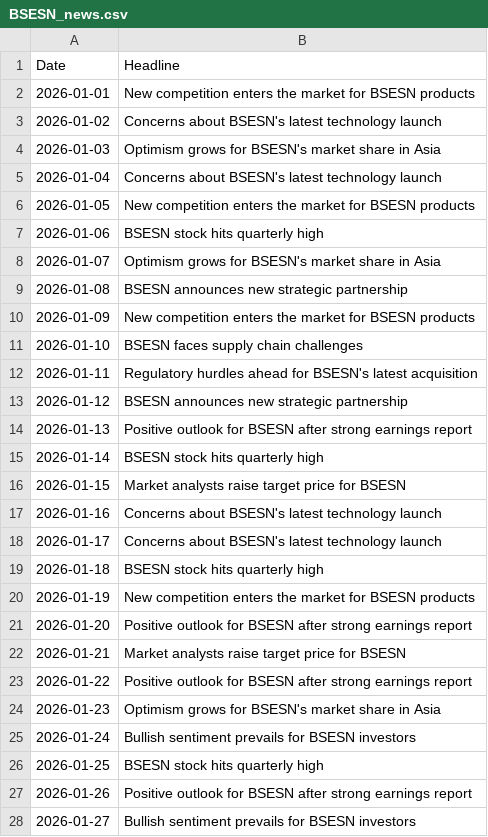
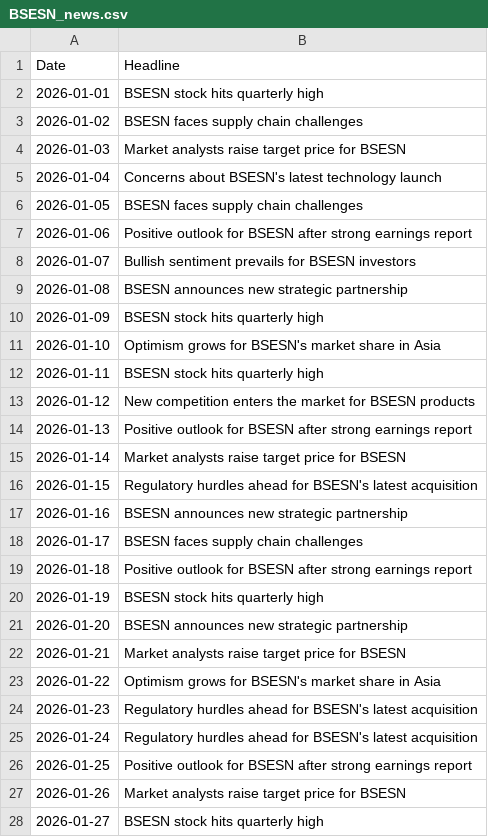
Before and after one commit to plussunilsingh/StockPricePredictionSentimentAnalysis, a CSV file: data/BSESN_news.csv, drawn as a sheet; only a part is shown; the diff covers the shown part only.

```diff
--- a/data/BSESN_news.csv
+++ b/data/BSESN_news.csv
@@ -1,28 +1,28 @@
 Date,Headline
-2026-01-01,New competition enters the market for BSESN products
-2026-01-02,Concerns about BSESN's latest technology launch
-2026-01-03,Optimism grows for BSESN's market share in Asia
+2026-01-01,BSESN stock hits quarterly high
+2026-01-02,BSESN faces supply chain challenges
+2026-01-03,Market analysts raise target price for BSESN
 2026-01-04,Concerns about BSESN's latest technology launch
-2026-01-05,New competition enters the market for BSESN products
-2026-01-06,BSESN stock hits quarterly high
-2026-01-07,Optimism grows for BSESN's market share in Asia
+2026-01-05,BSESN faces supply chain challenges
+2026-01-06,Positive outlook for BSESN after strong earnings report
+2026-01-07,Bullish sentiment prevails for BSESN investors
 2026-01-08,BSESN announces new strategic partnership
-2026-01-09,New competition enters the market for BSESN products
-2026-01-10,BSESN faces supply chain challenges
-2026-01-11,Regulatory hurdles ahead for BSESN's latest acquisition
-2026-01-12,BSESN announces new strategic partnership
+2026-01-09,BSESN stock hits quarterly high
+2026-01-10,Optimism grows for BSESN's market share in Asia
+2026-01-11,BSESN stock hits quarterly high
+2026-01-12,New competition enters the market for BSESN products
 2026-01-13,Positive outlook for BSESN after strong earnings report
-2026-01-14,BSESN stock hits quarterly high
-2026-01-15,Market analysts raise target price for BSESN
-2026-01-16,Concerns about BSESN's latest technology launch
-2026-01-17,Concerns about BSESN's latest technology launch
-2026-01-18,BSESN stock hits quarterly high
-2026-01-19,New competition enters the market for BSESN products
-2026-01-20,Positive outlook for BSESN after strong earnings report
+2026-01-14,Market analysts raise target price for BSESN
+2026-01-15,Regulatory hurdles ahead for BSESN's latest acquisition
+2026-01-16,BSESN announces new strategic partnership
+2026-01-17,BSESN faces supply chain challenges
+2026-01-18,Positive outlook for BSESN after strong earnings report
+2026-01-19,BSESN stock hits quarterly high
+2026-01-20,BSESN announces new strategic partnership
 2026-01-21,Market analysts raise target price for BSESN
-2026-01-22,Positive outlook for BSESN after strong earnings report
-2026-01-23,Optimism grows for BSESN's market share in Asia
-2026-01-24,Bullish sentiment prevails for BSESN investors
-2026-01-25,BSESN stock hits quarterly high
-2026-01-26,Positive outlook for BSESN after strong earnings report
-2026-01-27,Bullish sentiment prevails for BSESN investors
+2026-01-22,Optimism grows for BSESN's market share in Asia
+2026-01-23,Regulatory hurdles ahead for BSESN's latest acquisition
+2026-01-24,Regulatory hurdles ahead for BSESN's latest acquisition
+2026-01-25,Positive outlook for BSESN after strong earnings report
+2026-01-26,Market analysts raise target price for BSESN
+2026-01-27,BSESN stock hits quarterly high
```
Also changed, not shown: 143 edited cells elsewhere in this file, data/AAPL_news.csv, data/CNXIT_news.csv, 26 other files.
